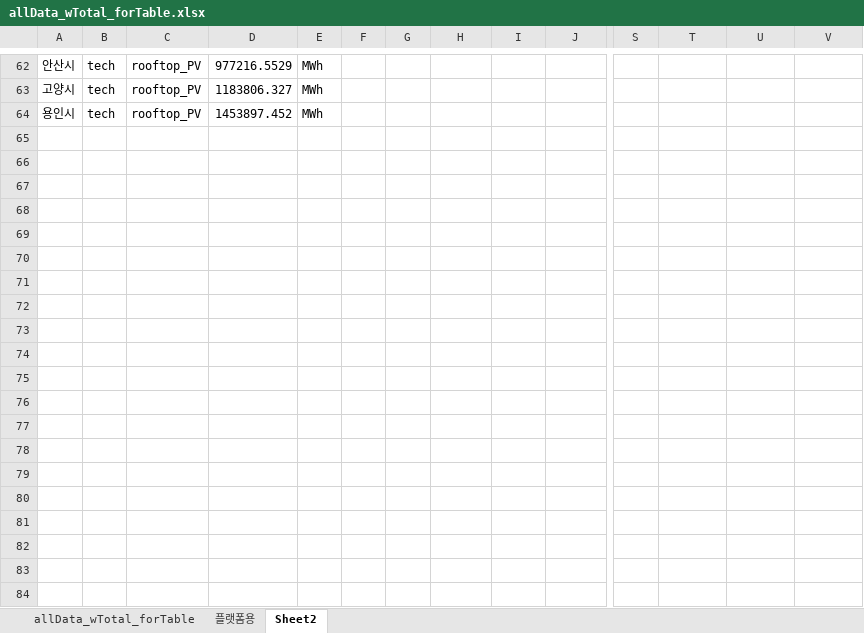
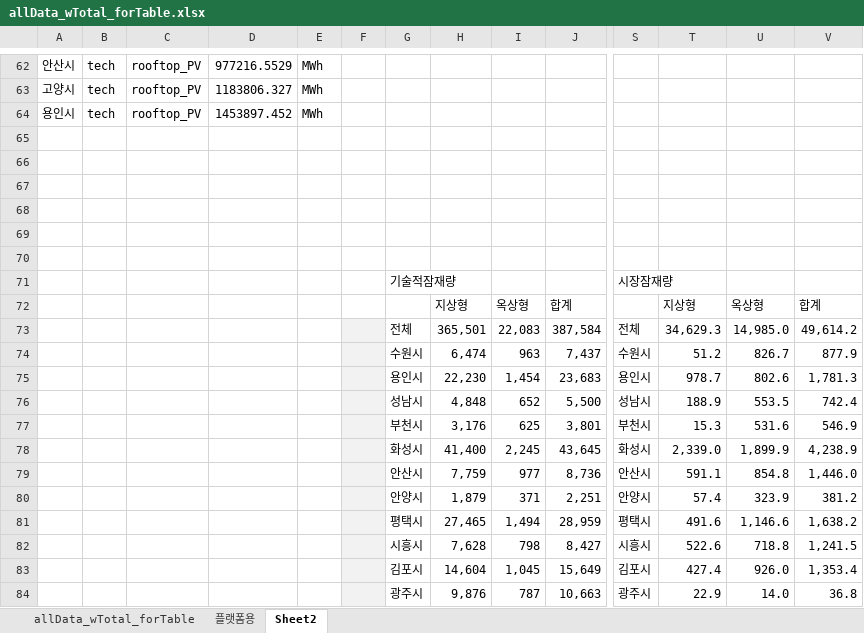
Before and after one commit to meandthey/Raster_PV_Poten, an Excel workbook: JAMS/Results Analysis/output/allData_wTotal_forTable.xlsx, sheet Sheet2, drawn as a sheet; only a part is shown, gaps mark what is left out; values as stored, in another font and other column widths than the file's, no borders; rows hold the shown columns only; the diff covers the shown part only; the diff names each change by its address in the sheet, - before the commit and + after, or states it on an @@ line.

```diff
--- a/JAMS/Results Analysis/output/allData_wTotal_forTable.xlsx (sheet Sheet2)
+++ b/JAMS/Results Analysis/output/allData_wTotal_forTable.xlsx (sheet Sheet2)
+row 65: (empty)
+row 66: (empty)
+row 67: (empty)
+row 68: (empty)
+row 69: (empty)
+row 70: (empty)
+row 71:  |  |  |  |  |  | 기술적잠재량 |  |  |  | 시장잠재량
+row 72:  |  |  |  |  |  |  | 지상형 | 옥상형 | 합계 |  | 지상형 | 옥상형 | 합계
+row 73:  |  |  |  |  |  | 전체 | 365,501 | 22,083 | 387,584 | 전체 | 34,629.3 | 14,985.0 | 49,614.2
+row 74:  |  |  |  |  |  | 수원시 | 6,474 | 963 | 7,437 | 수원시 | 51.2 | 826.7 | 877.9
+row 75:  |  |  |  |  |  | 용인시 | 22,230 | 1,454 | 23,683 | 용인시 | 978.7 | 802.6 | 1,781.3
+row 76:  |  |  |  |  |  | 성남시 | 4,848 | 652 | 5,500 | 성남시 | 188.9 | 553.5 | 742.4
+row 77:  |  |  |  |  |  | 부천시 | 3,176 | 625 | 3,801 | 부천시 | 15.3 | 531.6 | 546.9
+row 78:  |  |  |  |  |  | 화성시 | 41,400 | 2,245 | 43,645 | 화성시 | 2,339.0 | 1,899.9 | 4,238.9
+row 79:  |  |  |  |  |  | 안산시 | 7,759 | 977 | 8,736 | 안산시 | 591.1 | 854.8 | 1,446.0
+row 80:  |  |  |  |  |  | 안양시 | 1,879 | 371 | 2,251 | 안양시 | 57.4 | 323.9 | 381.2
+row 81:  |  |  |  |  |  | 평택시 | 27,465 | 1,494 | 28,959 | 평택시 | 491.6 | 1,146.6 | 1,638.2
+row 82:  |  |  |  |  |  | 시흥시 | 7,628 | 798 | 8,427 | 시흥시 | 522.6 | 718.8 | 1,241.5
+row 83:  |  |  |  |  |  | 김포시 | 14,604 | 1,045 | 15,649 | 김포시 | 427.4 | 926.0 | 1,353.4
+row 84:  |  |  |  |  |  | 광주시 | 9,876 | 787 | 10,663 | 광주시 | 22.9 | 14.0 | 36.8
```
Also changed, not shown: 22 added rows elsewhere in this sheet, 1 other file.
